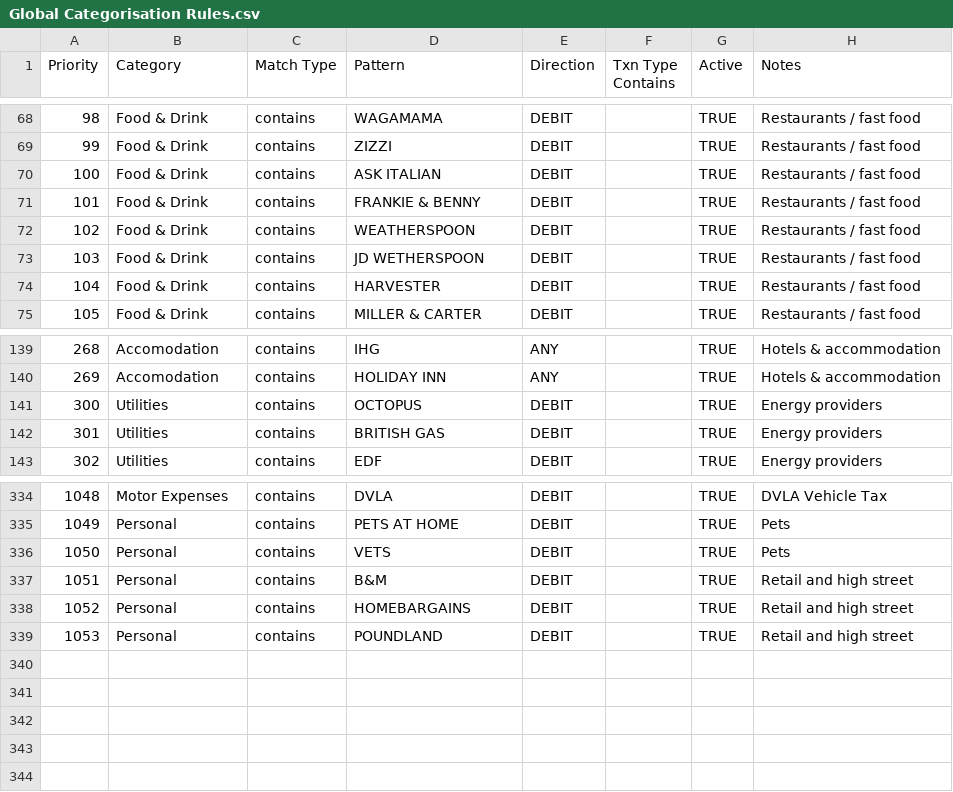
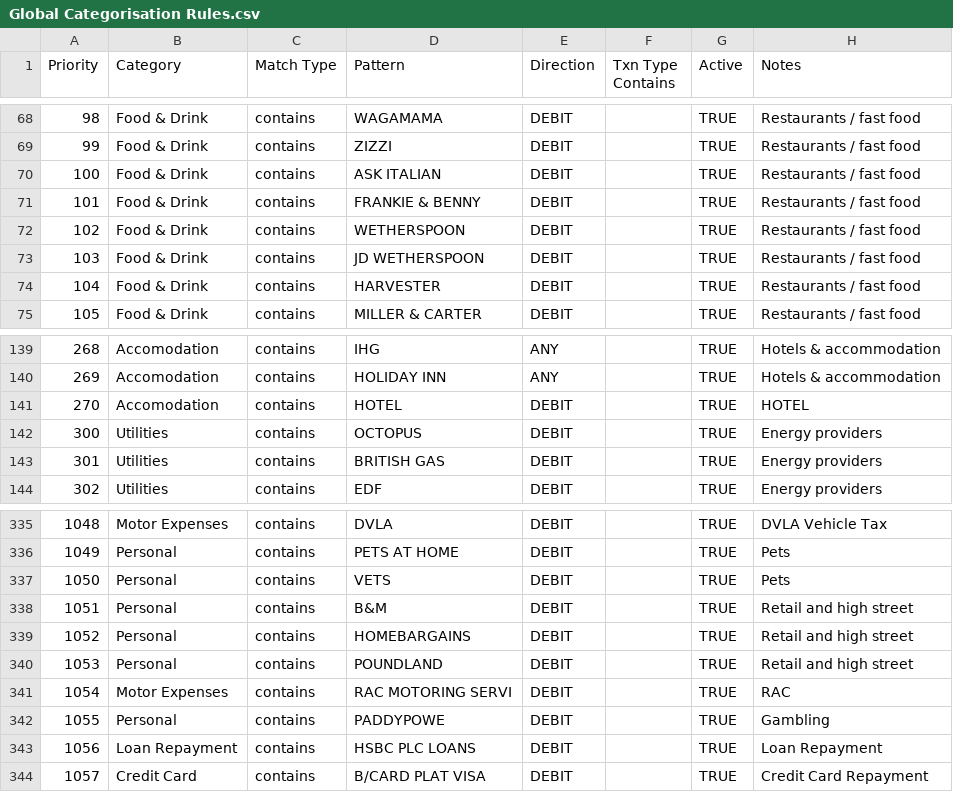
Before and after one commit to GeorgeFarrellx/PDF-Converter, a CSV file: Global Categorisation Rules.csv, drawn as a sheet; only a part is shown, gaps mark what is left out.

Commit message:
Update Global Categorisation Rules.csv

```diff
--- a/Global Categorisation Rules.csv
+++ b/Global Categorisation Rules.csv
@@ -71,3 +71,3 @@
 101,Food & Drink,contains,FRANKIE & BENNY,DEBIT,,TRUE,Restaurants / fast food
-102,Food & Drink,contains,WEATHERSPOON,DEBIT,,TRUE,Restaurants / fast food
+102,Food & Drink,contains,WETHERSPOON,DEBIT,,TRUE,Restaurants / fast food
 103,Food & Drink,contains,JD WETHERSPOON,DEBIT,,TRUE,Restaurants / fast food
@@ -140,2 +140,3 @@
 269,Accomodation,contains,HOLIDAY INN,ANY,,TRUE,Hotels & accommodation
+270,Accomodation,contains,HOTEL,DEBIT,,TRUE,HOTEL
 300,Utilities,contains,OCTOPUS,DEBIT,,TRUE,Energy providers
@@ -339 +340,5 @@
 1053,Personal ,contains,POUNDLAND,DEBIT,,TRUE,Retail and high street
+1054,Motor Expenses,contains,RAC MOTORING SERVI,DEBIT,,TRUE,RAC
+1055,Personal,contains,PADDYPOWE,DEBIT,,TRUE,Gambling
+1056,Loan Repayment,contains,HSBC PLC LOANS,DEBIT,,TRUE,Loan Repayment
+1057,Credit Card,contains,B/CARD PLAT VISA,DEBIT,,TRUE,Credit Card Repayment
```
